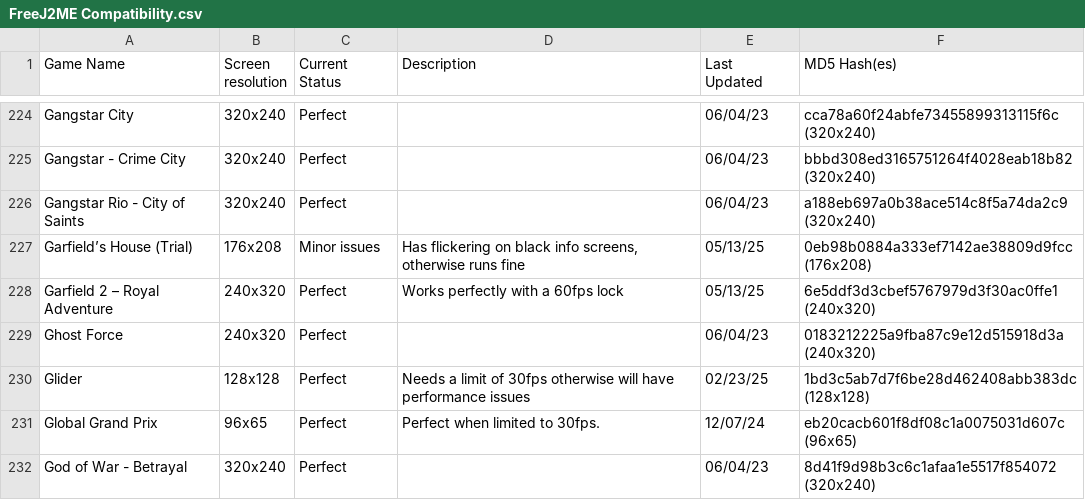
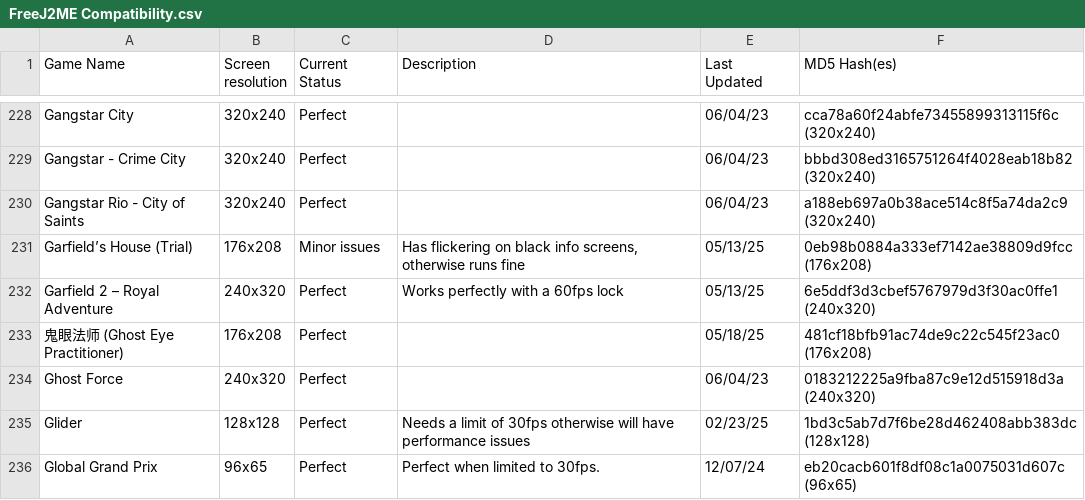
Before and after one commit to TASEmulators/freej2me-plus, a CSV file: docs/compat_data/FreeJ2ME Compatibility.csv, drawn as a sheet; only a part is shown, gaps mark what is left out; the shorter side is filled out with more unchanged rows; the diff covers the shown part only; the diff names each change by its address in the sheet, - before the commit and + after, or states it on an @@ line.

Commit message:
Update Compatibility List

```diff
--- a/docs/compat_data/FreeJ2ME Compatibility.csv
+++ b/docs/compat_data/FreeJ2ME Compatibility.csv
+row 233: 鬼眼法师 (Ghost Eye Practitioner) | 176x208 | Perfect |  | 05/18/25 | 481cf18bfb91ac74de9c22c545f23ac0 (176x208)
```
Also changed, not shown: 25 added rows and 1 edited cell elsewhere in this file.
